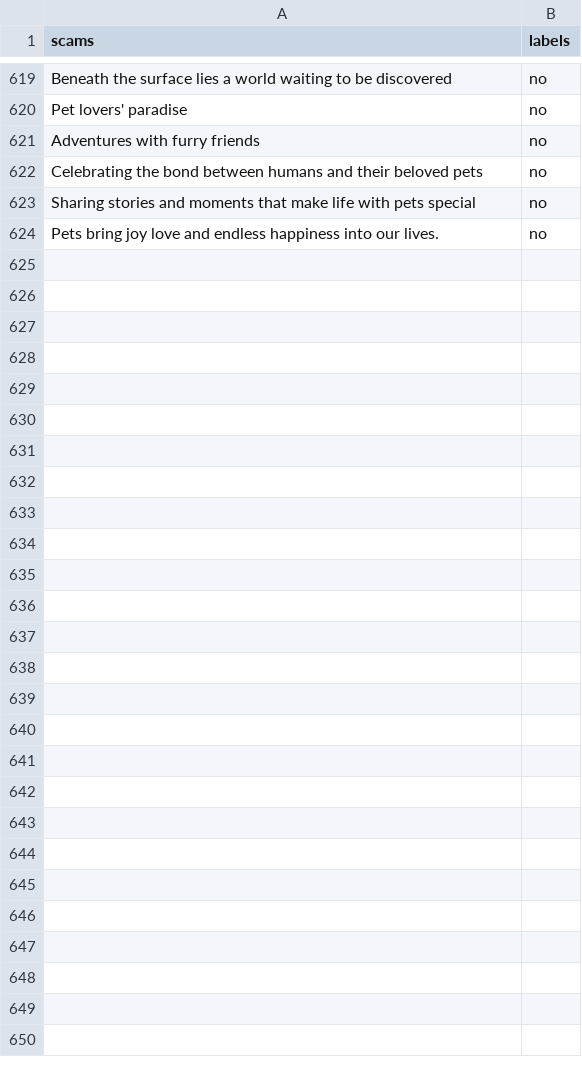
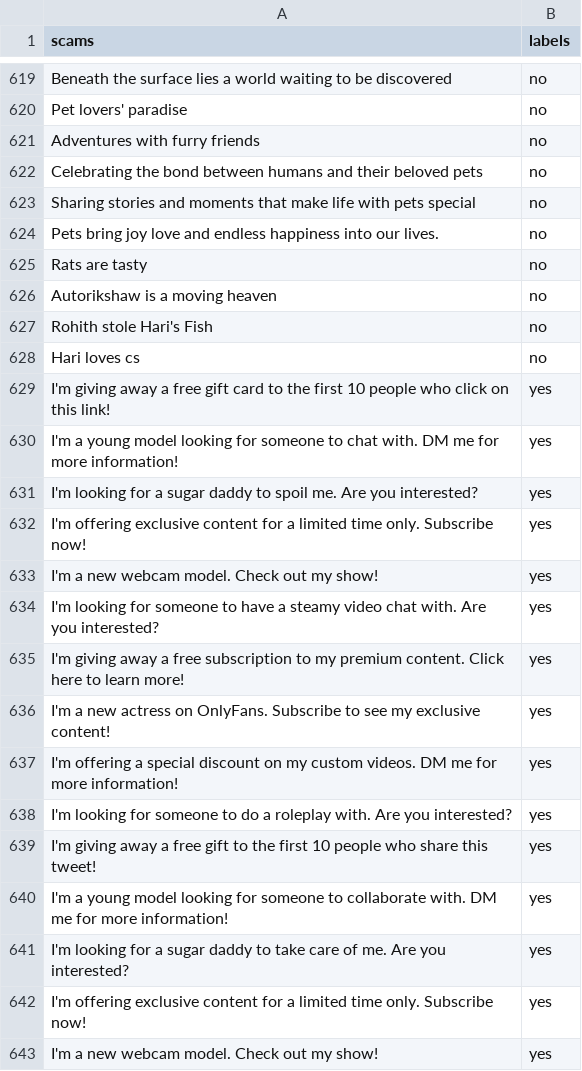
Before and after one commit to GOVINDFROMINDIA/Twitter-Scam-Victims, a CSV file: scams.csv, drawn as a sheet; only a part is shown, gaps mark what is left out; the diff covers the shown part only; the diff names each change by its address in the sheet, - before the commit and + after, or states it on an @@ line.

Commit message:
Update scams.csv

```diff
--- a/scams.csv
+++ b/scams.csv
+row 625: Rats are tasty | no
+row 626: Autorikshaw is a moving heaven | no
+row 627: Rohith stole Hari's Fish | no
+row 628: Hari loves cs | no
+row 629: I'm giving away a free gift card to the first 10 people who click on this link! | yes
+row 630: I'm a young model looking for someone to chat with. DM me for more information! | yes
+row 631: I'm looking for a sugar daddy to spoil me. Are you interested? | yes
+row 632: I'm offering exclusive content for a limited time only. Subscribe now! | yes
+row 633: I'm a new webcam model. Check out my show! | yes
+row 634: I'm looking for someone to have a steamy video chat with. Are you interested? | yes
+row 635: I'm giving away a free subscription to my premium content. Click here to learn more! | yes
+row 636: I'm a new actress on OnlyFans. Subscribe to see my exclusive content! | yes
+row 637: I'm offering a special discount on my custom videos. DM me for more information! | yes
+row 638: I'm looking for someone to do a roleplay with. Are you interested? | yes
+row 639: I'm giving away a free gift to the first 10 people who share this tweet! | yes
+row 640: I'm a young model looking for someone to collaborate with. DM me for more information! | yes
+row 641: I'm looking for a sugar daddy to take care of me. Are you interested? | yes
+row 642: I'm offering exclusive content for a limited time only. Subscribe now! | yes
+row 643: I'm a new webcam model. Check out my show! | yes
```
Also changed, not shown: 15 added rows elsewhere in this file.
